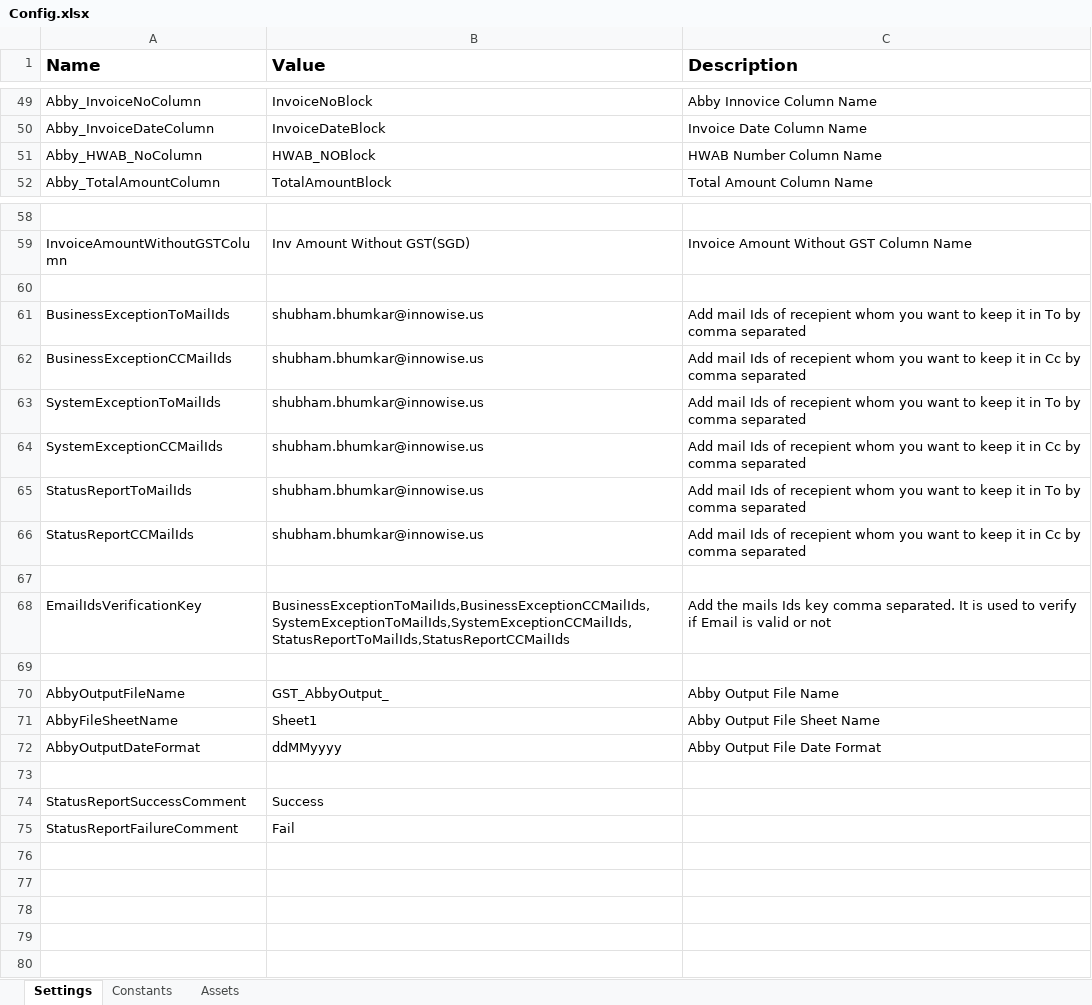
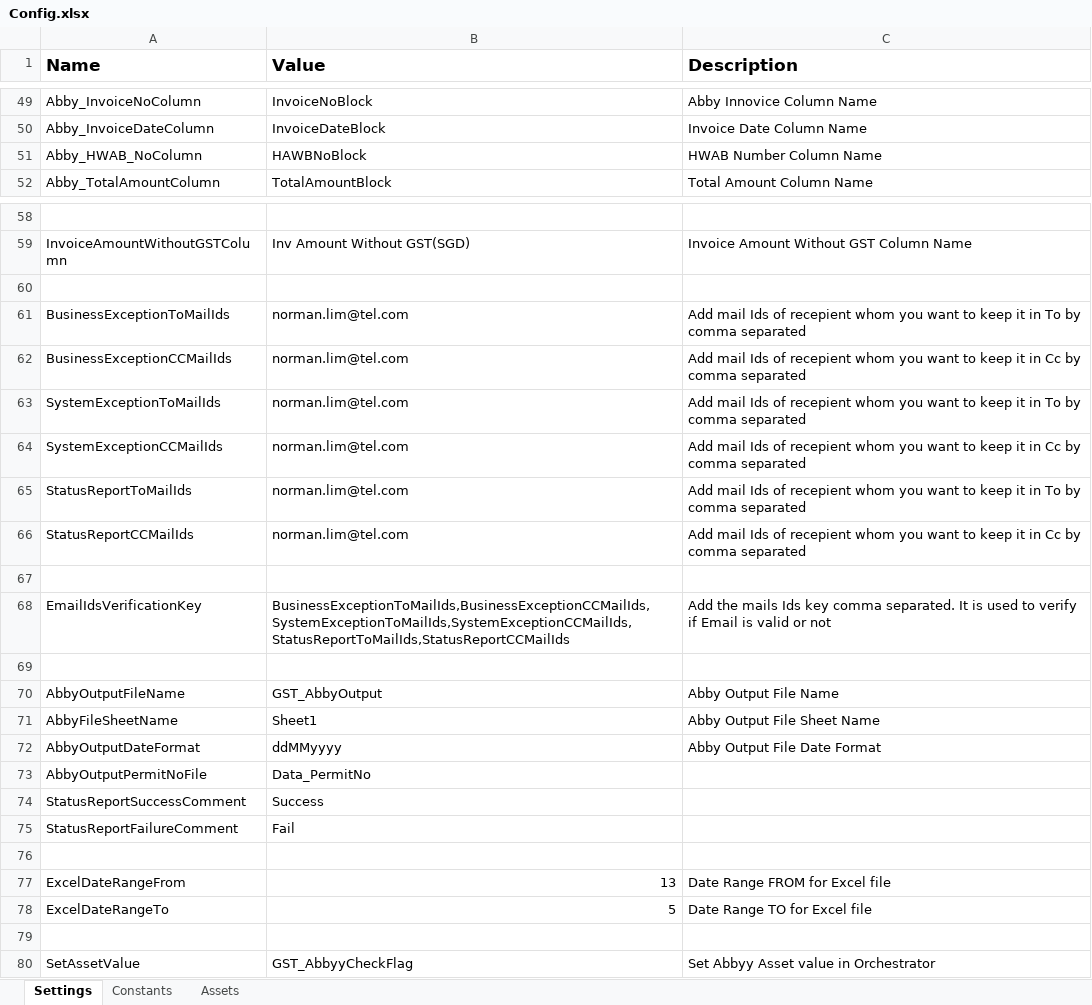
Before and after one commit to FBAP/FBSG_RPA_TEL_AP_KWE_GST, an Excel workbook: Data/Config.xlsx, sheet Settings, drawn as a sheet; only a part is shown, gaps mark what is left out; values as stored, in another font and other column widths than the file's, no borders; the diff covers the shown part only; the diff names each change by its address in the sheet, - before the commit and + after, or states it on an @@ line.

```diff
--- a/Data/Config.xlsx (sheet Settings)
+++ b/Data/Config.xlsx (sheet Settings)
-B51 (Value): HWAB_NOBlock
+B51 (Value): HAWBNoBlock
-B61:B66 (Value): shubham.bhumkar@innowise.us
+B61:B66 (Value): norman.lim@tel.com
-B70 (Value): GST_AbbyOutput_
+B70 (Value): GST_AbbyOutput
-row 73: (empty)
+row 73: AbbyOutputPermitNoFile | Data_PermitNo
+row 76: (empty)
+row 77: ExcelDateRangeFrom | 13 | Date Range FROM for Excel file
+row 78: ExcelDateRangeTo | 5 | Date Range TO for Excel file
+row 79: (empty)
+row 80: SetAssetValue | GST_AbbyyCheckFlag | Set Abbyy Asset value in Orchestrator
```
Also changed, not shown: 8 edited cells elsewhere in this sheet, sheet Constants, sheet Assets, 16 other files.
